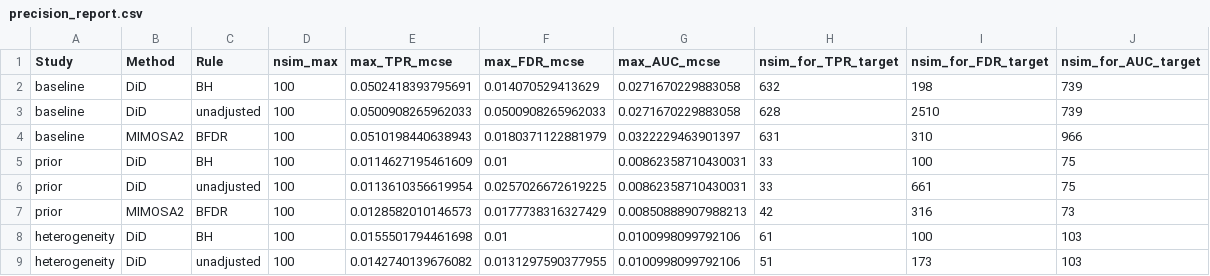
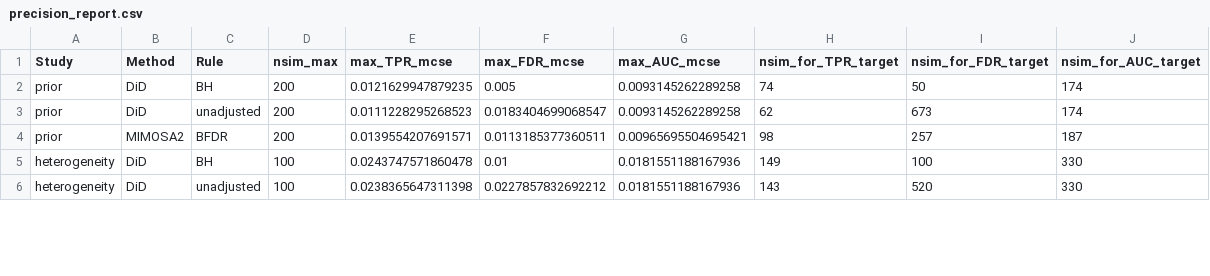
Before and after one commit to MiguelRodo/comp-2026-mimosa2, a CSV file: mimosa2_sim_v3/_tables/precision_report.csv, drawn as a sheet; only a part is shown; the diff covers the shown part only.

```diff
--- a/mimosa2_sim_v3/_tables/precision_report.csv
+++ b/mimosa2_sim_v3/_tables/precision_report.csv
@@ -1,9 +1,6 @@
 "Study","Method","Rule","nsim_max","max_TPR_mcse","max_FDR_mcse","max_AUC_mcse","nsim_for_TPR_target","nsim_for_FDR_target","nsim_for_AUC_target"
-"baseline","DiD","BH",100,0.0502418393795691,0.014070529413629,0.0271670229883058,632,198,739
-"baseline","DiD","unadjusted",100,0.0500908265962033,0.0500908265962033,0.0271670229883058,628,2510,739
-"baseline","MIMOSA2","BFDR",100,0.0510198440638943,0.0180371122881979,0.0322229463901397,631,310,966
-"prior","DiD","BH",100,0.0114627195461609,0.01,0.00862358710430031,33,100,75
-"prior","DiD","unadjusted",100,0.0113610356619954,0.0257026672619225,0.00862358710430031,33,661,75
-"prior","MIMOSA2","BFDR",100,0.0128582010146573,0.0177738316327429,0.00850888907988213,42,316,73
-"heterogeneity","DiD","BH",100,0.0155501794461698,0.01,0.0100998099792106,61,100,103
-"heterogeneity","DiD","unadjusted",100,0.0142740139676082,0.0131297590377955,0.0100998099792106,51,173,103
+"prior","DiD","BH",200,0.0121629947879235,0.005,0.0093145262289258,74,50,174
+"prior","DiD","unadjusted",200,0.0111228295268523,0.0183404699068547,0.0093145262289258,62,673,174
+"prior","MIMOSA2","BFDR",200,0.0139554207691571,0.0113185377360511,0.00965695504695421,98,257,187
+"heterogeneity","DiD","BH",100,0.0243747571860478,0.01,0.0181551188167936,149,100,330
+"heterogeneity","DiD","unadjusted",100,0.0238365647311398,0.0227857832692212,0.0181551188167936,143,520,330
```
Also changed, not shown: 31 edited cells elsewhere in this file, 15 other files.
